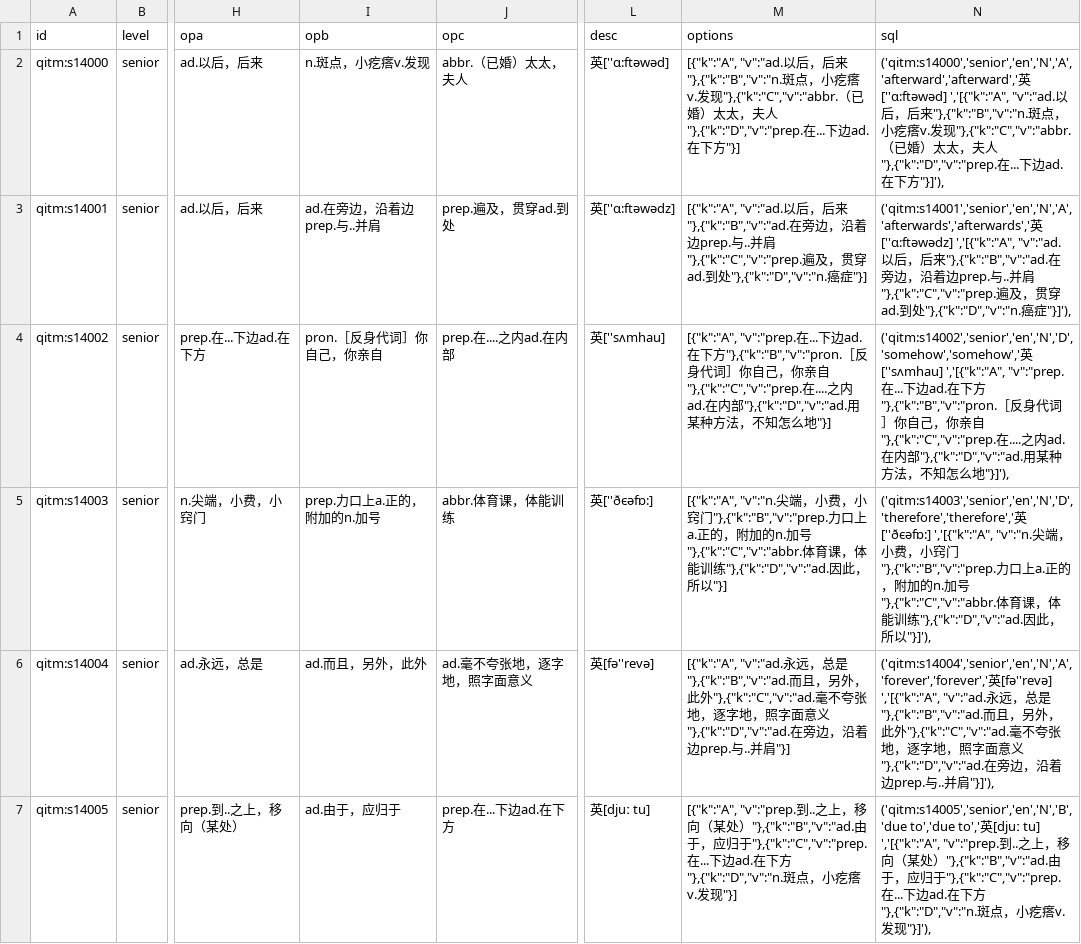
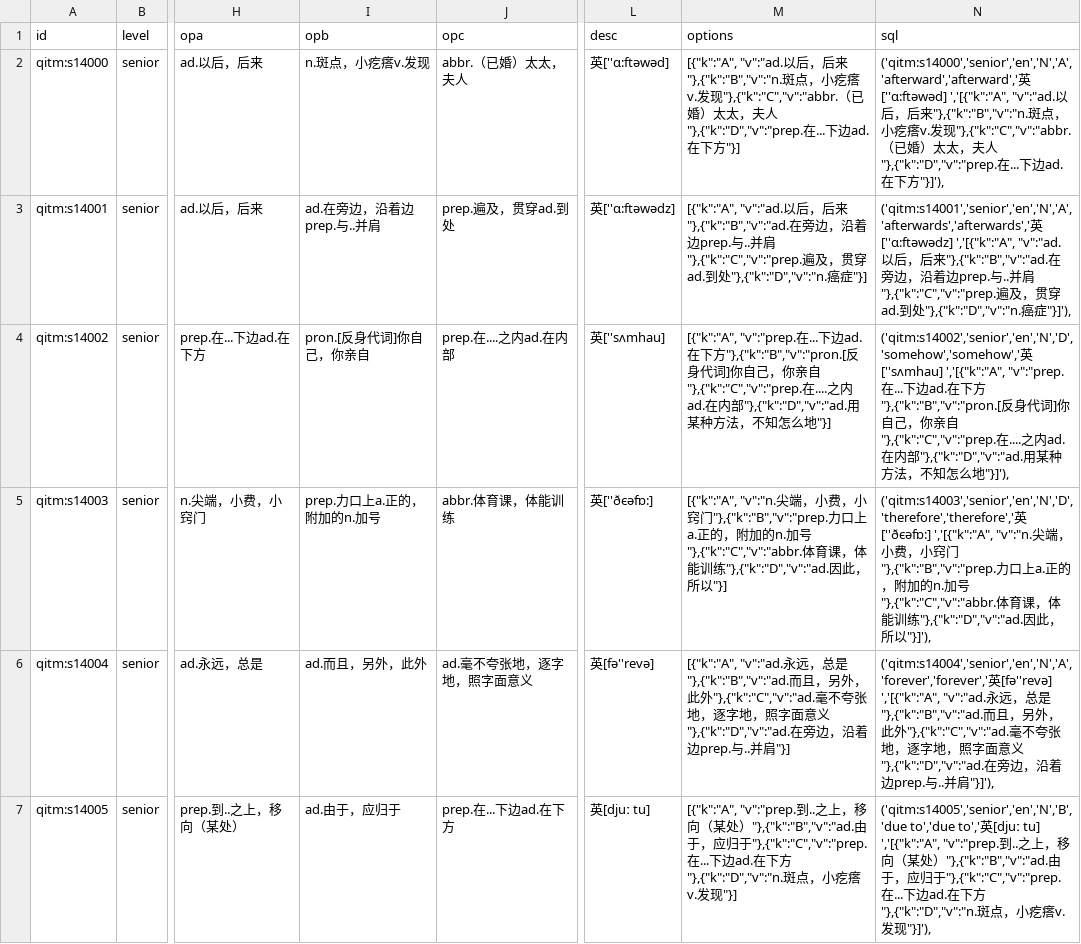
Before and after one commit to moreadgroup/moread-cloud-data, a CSV file: src/main/resources/quizzes/magic-ear-8-times/qi-senior-14.csv, drawn as a sheet; only a part is shown, gaps mark what is left out; the diff covers the shown part only; the diff names each change by its address in the sheet, - before the commit and + after, or states it on an @@ line.

```diff
--- a/src/main/resources/quizzes/magic-ear-8-times/qi-senior-14.csv
+++ b/src/main/resources/quizzes/magic-ear-8-times/qi-senior-14.csv
-I4 (opb): pron.［反身代词］你自己，你亲自
+I4 (opb): pron.[反身代词]你自己，你亲自
-M4 (options): …下方"},{"k":"B","v":"pron.［反身代词］你自…
+M4 (options): …下方"},{"k":"B","v":"pron.[反身代词]你自…
-N4 (sql): …下方"},{"k":"B","v":"pron.［反身代词］你自…
+N4 (sql): …下方"},{"k":"B","v":"pron.[反身代词]你自…
```
Also changed, not shown: 24 edited cells elsewhere in this file, src/main/resources/listens/magic-ear-8-times/junior/junior-all.csv, src/main/resources/listens/magic-ear-8-times/senior/senior-all.csv, 38 other files.
